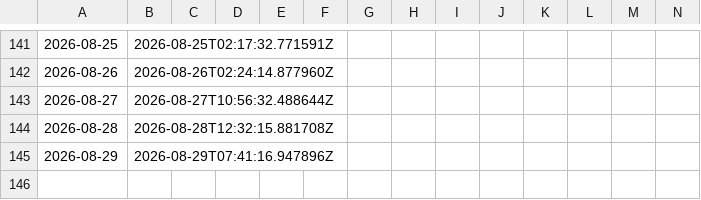
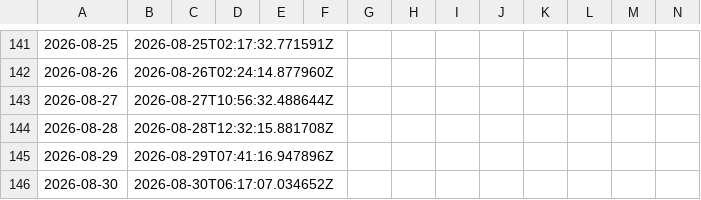
Before and after one commit to KHC20260408/Greed-Index, a CSV file: greed-index-data.csv, drawn as a sheet; only a part is shown, gaps mark what is left out; rows hold the shown columns only; the diff names each change by its address in the sheet, - before the commit and + after, or states it on an @@ line.

```diff
--- a/greed-index-data.csv
+++ b/greed-index-data.csv
+row 146: 2026-08-30 | 2026-08-30T06:17:07.034652Z
```
